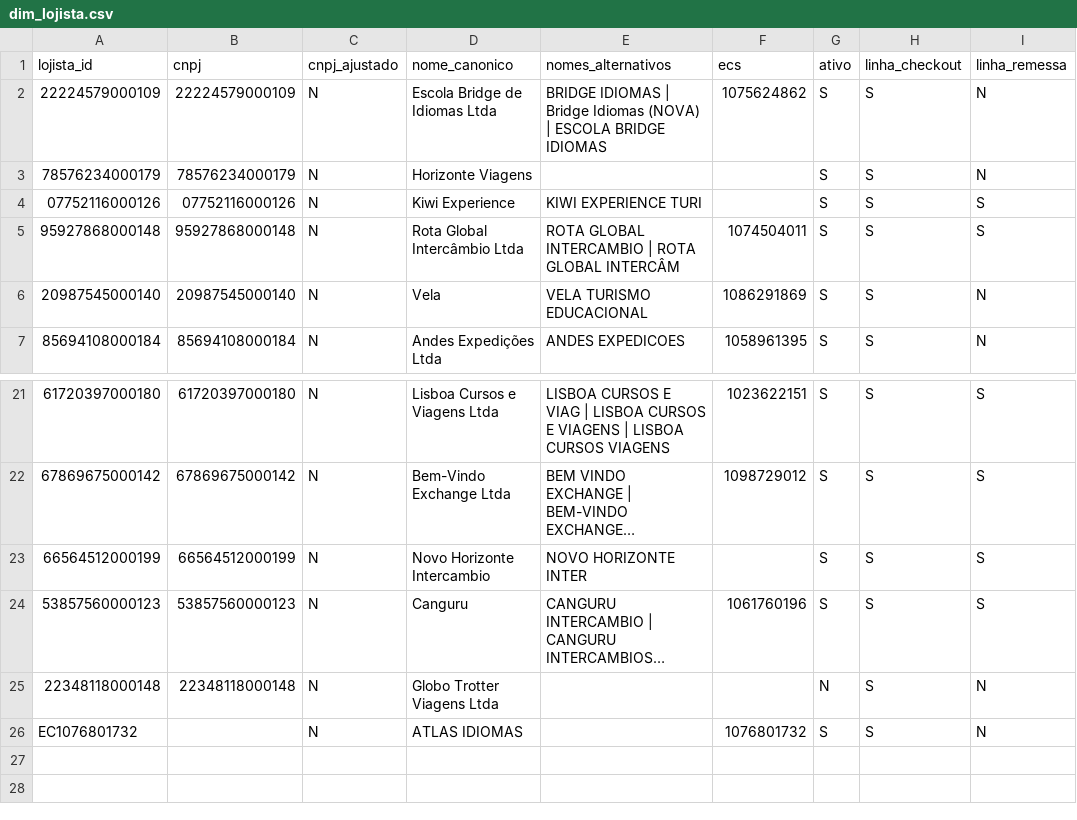
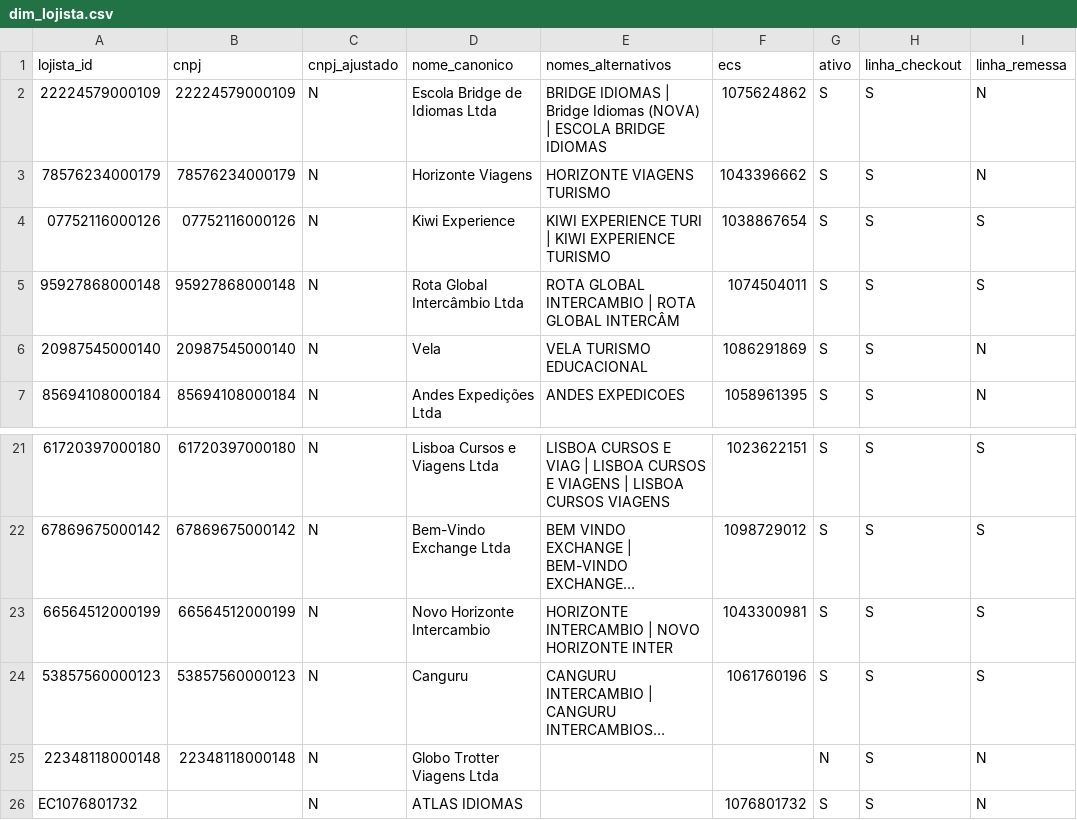
Before and after one commit to matos01pedro26-lab/hackaton_barte, a CSV file: data/dim_lojista.csv, drawn as a sheet; only a part is shown, gaps mark what is left out; long unchanged cells end in …; the diff names each change by its address in the sheet, - before the commit and + after, or states it on an @@ line.

```diff
--- a/data/dim_lojista.csv
+++ b/data/dim_lojista.csv
-E3 (nomes_alternativos): (empty)
+E3 (nomes_alternativos): HORIZONTE VIAGENS TURISMO
-F3 (ecs): (empty)
+F3 (ecs): 1043396662
-E4 (nomes_alternativos): KIWI EXPERIENCE TURI
+E4 (nomes_alternativos): KIWI EXPERIENCE TURI | KIWI EXPERIENCE TURISMO
-F4 (ecs): (empty)
+F4 (ecs): 1038867654
-E23 (nomes_alternativos): NOVO HORIZONTE INTER
+E23 (nomes_alternativos): HORIZONTE INTERCAMBIO | NOVO HORIZONTE INTER
-F23 (ecs): (empty)
+F23 (ecs): 1043300981
```
Also changed, not shown: data/controle_ingestao.csv, data/dim_ec.csv, 4 other files.
